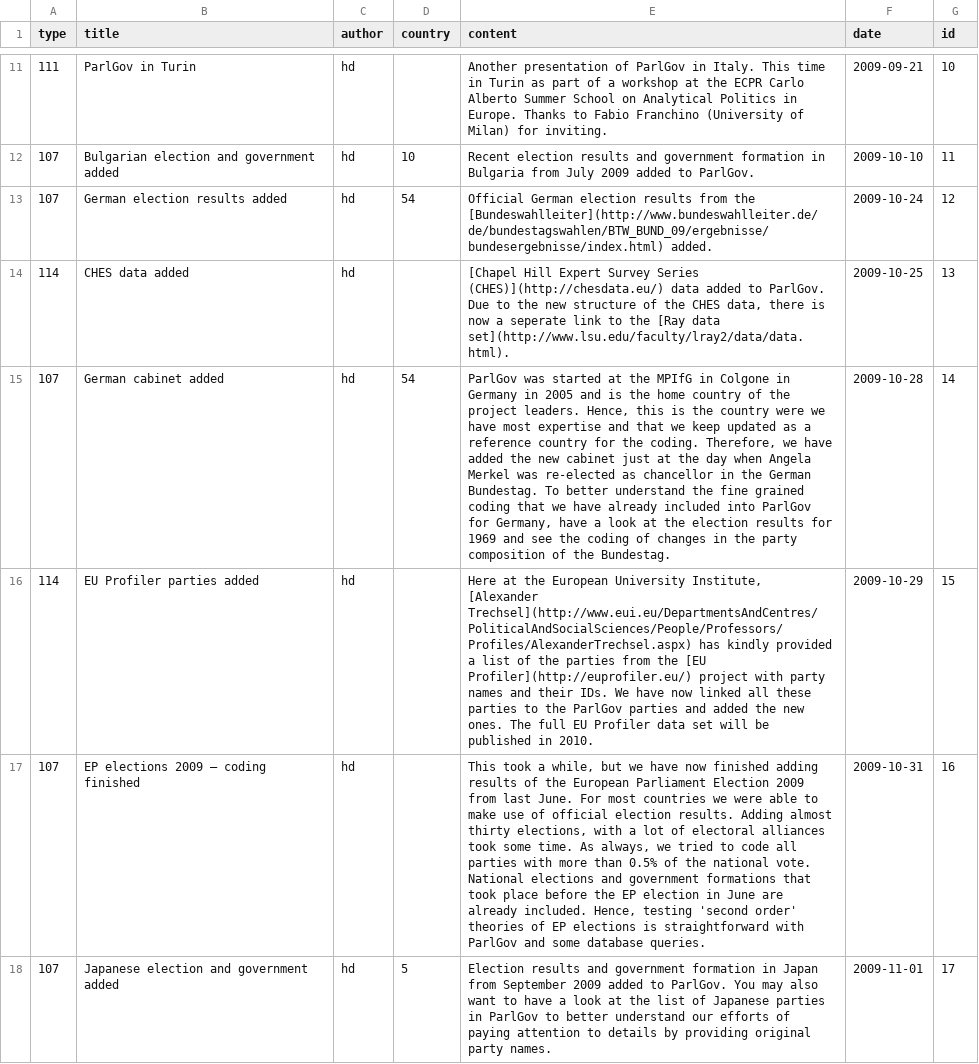
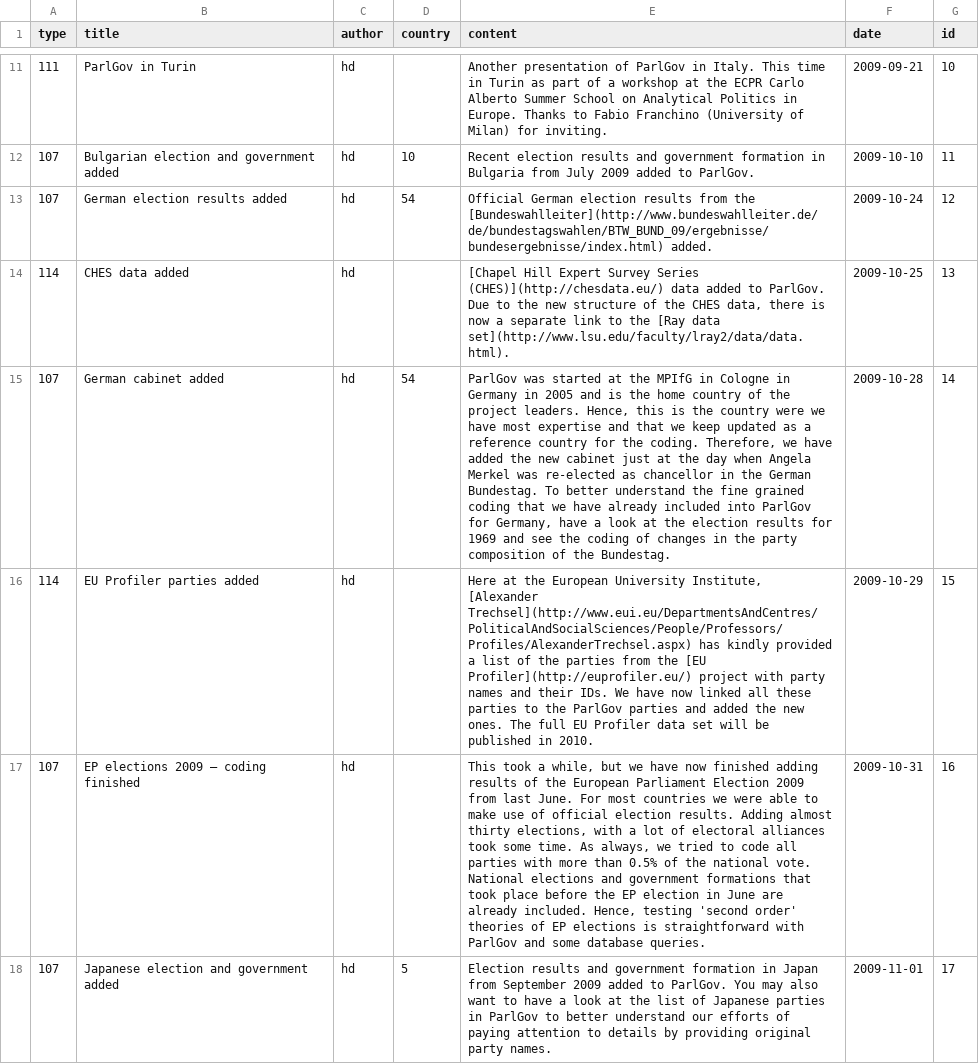
Before and after one commit to hdigital/parlgov-web, a CSV file: scripts/migrate_parlgov-db/import-data-legacy/12__docs__News.csv, drawn as a sheet; only a part is shown, gaps mark what is left out; the diff covers the shown part only; the diff names each change by its address in the sheet, - before the commit and + after, or states it on an @@ line.

```diff
--- a/scripts/migrate_parlgov-db/import-data-legacy/12__docs__News.csv
+++ b/scripts/migrate_parlgov-db/import-data-legacy/12__docs__News.csv
-E14 (content): …now a seperate link to…
+E14 (content): …now a separate link to…
-E15 (content): …MPIfG in Colgone in Germany…
+E15 (content): …MPIfG in Cologne in Germany…
```
Also changed, not shown: 9 edited cells elsewhere in this file, scripts/migrate_parlgov-db/import-data-legacy/13__docs__Page.csv, 2 other files.
